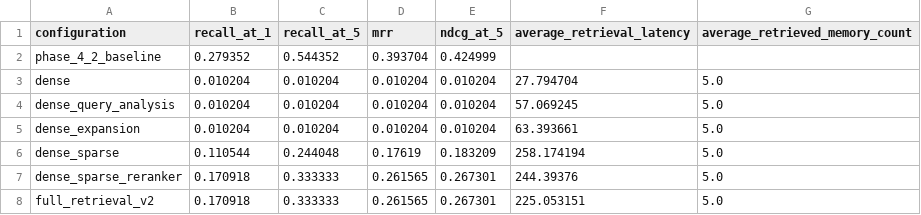
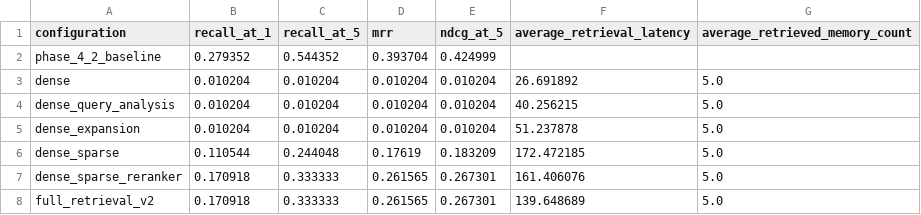
Before and after one commit to yuvnahr/PRIMA_next, a CSV file: evaluation/results/retrieval_ablation.csv, drawn as a sheet.

```diff
--- a/evaluation/results/retrieval_ablation.csv
+++ b/evaluation/results/retrieval_ablation.csv
@@ -2,7 +2,7 @@ configuration,recall_at_1,recall_at_5,mrr,ndcg_at_5,average_retrieval_latency,av
 phase_4_2_baseline,0.279352,0.544352,0.393704,0.424999,,
-dense,0.010204,0.010204,0.010204,0.010204,27.794704,5.0
-dense_query_analysis,0.010204,0.010204,0.010204,0.010204,57.069245,5.0
-dense_expansion,0.010204,0.010204,0.010204,0.010204,63.393661,5.0
-dense_sparse,0.110544,0.244048,0.17619,0.183209,258.174194,5.0
-dense_sparse_reranker,0.170918,0.333333,0.261565,0.267301,244.39376,5.0
-full_retrieval_v2,0.170918,0.333333,0.261565,0.267301,225.053151,5.0
+dense,0.010204,0.010204,0.010204,0.010204,26.691892,5.0
+dense_query_analysis,0.010204,0.010204,0.010204,0.010204,40.256215,5.0
+dense_expansion,0.010204,0.010204,0.010204,0.010204,51.237878,5.0
+dense_sparse,0.110544,0.244048,0.17619,0.183209,172.472185,5.0
+dense_sparse_reranker,0.170918,0.333333,0.261565,0.267301,161.406076,5.0
+full_retrieval_v2,0.170918,0.333333,0.261565,0.267301,139.648689,5.0
```
Also changed, not shown: evaluation/results/retrieval_category.csv, 7 other files.
